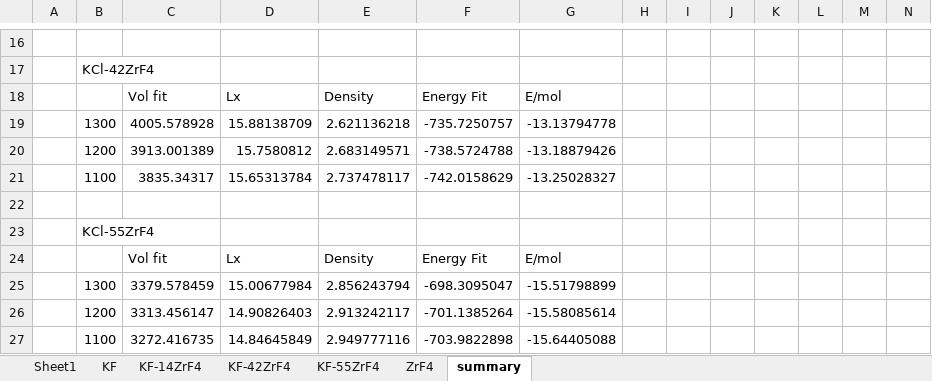
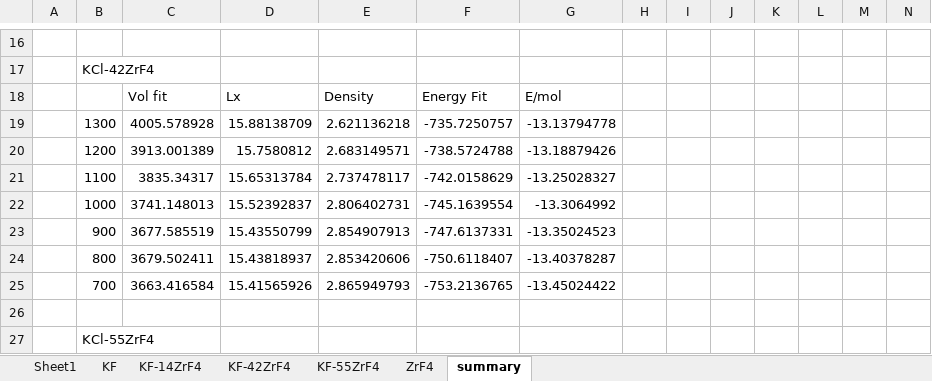
Before and after one commit to benbeeler/spreadsheets, an Excel workbook: SALT/KF_ZrF4.xlsx, sheet summary, drawn as a sheet; only a part is shown, gaps mark what is left out; the shorter side is filled out with more unchanged rows; values as stored, in another font and other column widths than the file's, no borders; charts and pictures not drawn; rows hold the shown columns only; the diff names each change by its address in the sheet, - before the commit and + after, or states it on an @@ line.

```diff
--- a/SALT/KF_ZrF4.xlsx (sheet summary)
+++ b/SALT/KF_ZrF4.xlsx (sheet summary)
+row 22:  | 1000 | 3741.148013 | 15.52392837 | 2.806402731 | -745.1639554 | -13.3064992
+row 23:  | 900 | 3677.585519 | 15.43550799 | 2.854907913 | -747.6137331 | -13.35024523
+row 24:  | 800 | 3679.502411 | 15.43818937 | 2.853420606 | -750.6118407 | -13.40378287
+row 25:  | 700 | 3663.416584 | 15.41565926 | 2.865949793 | -753.2136765 | -13.45024422
```
Also changed, not shown: sheet KF-42ZrF4, formulas that keep their value, charts or pictures, SALT/FLiNaK.xlsx, SALT/SALT_properties.xlsx, 4 other files.
